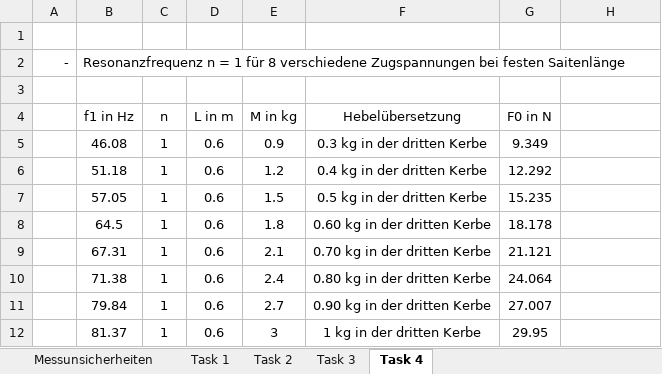
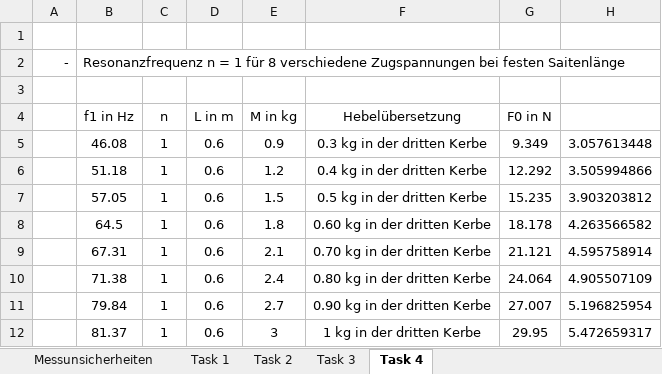
Before and after one commit to huyenanh-nguyen/MB14_Classical_mechanics, an Excel workbook: String_Vibration/M12_Saitenschwingung.xlsx, sheet Task 4, drawn as a sheet; values as stored, in another font and other column widths than the file's, no borders; table styles not drawn; the diff names each change by its address in the sheet, - before the commit and + after, or states it on an @@ line.

```diff
--- a/String_Vibration/M12_Saitenschwingung.xlsx (sheet Task 4)
+++ b/String_Vibration/M12_Saitenschwingung.xlsx (sheet Task 4)
-H5: (empty)
+H5: 3.057613448
-H6: (empty)
+H6: 3.505994866
-H7: (empty)
+H7: 3.903203812
-H8: (empty)
+H8: 4.263566582
-H9: (empty)
+H9: 4.595758914
-H10: (empty)
+H10: 4.905507109
-H11: (empty)
+H11: 5.196825954
-H12: (empty)
+H12: 5.472659317
```
Also changed, not shown: 1 other file.
